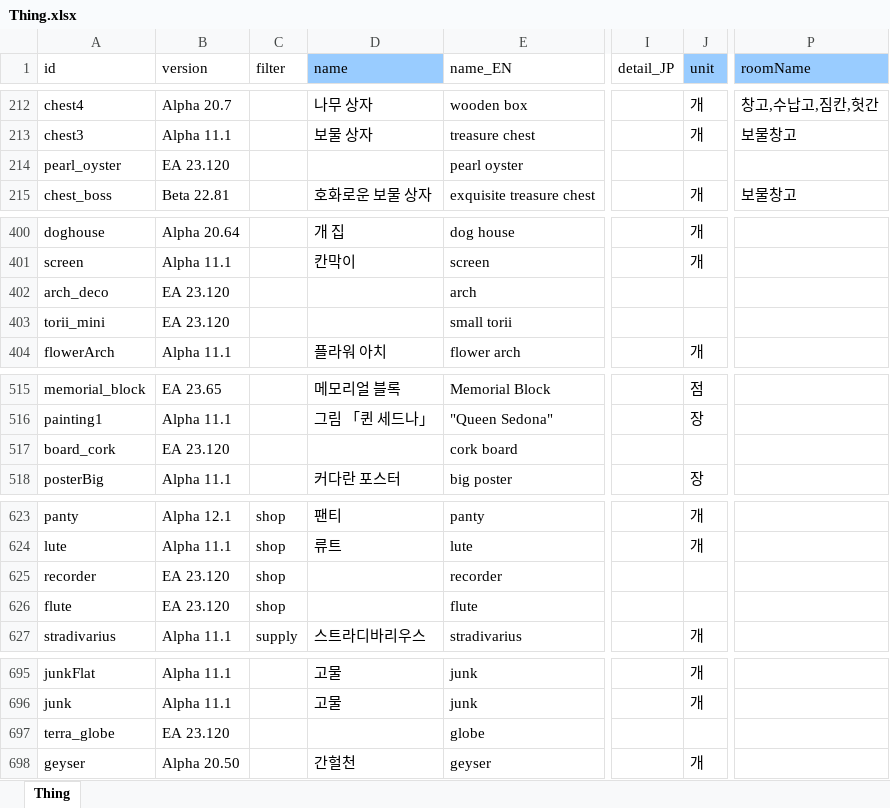
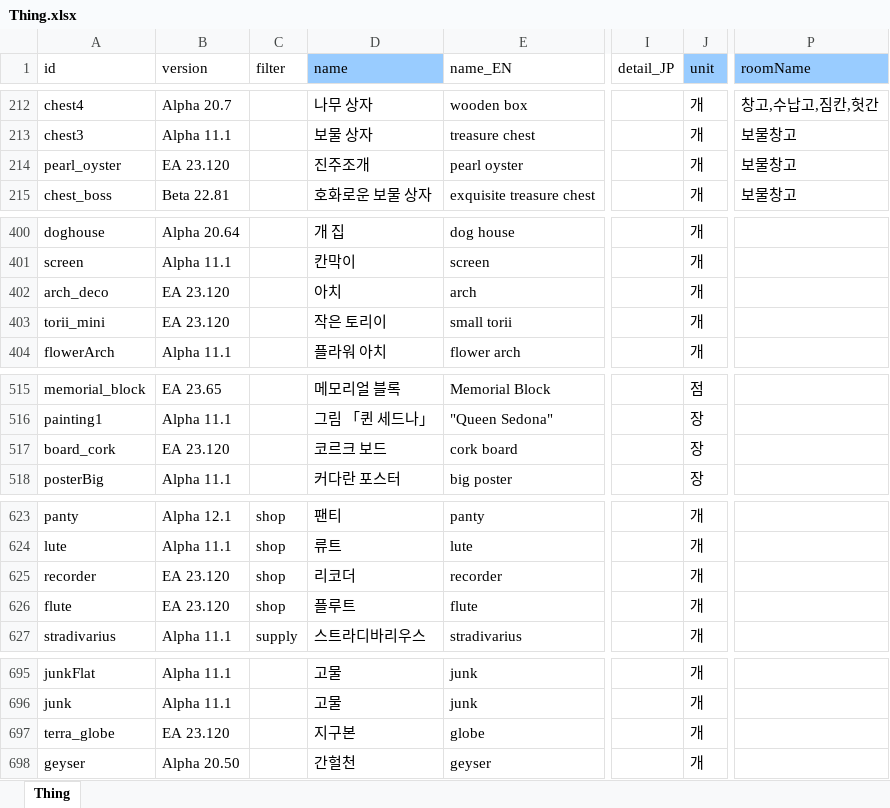
Before and after one commit to cinornu/Elin_KR, an Excel workbook: Mod_Korean/Lang/KR/Game/Thing.xlsx, sheet Thing, drawn as a sheet; only a part is shown, gaps mark what is left out; values as stored, in another font and other column widths than the file's, no borders; charts and pictures not drawn; the diff covers the shown part only; the diff names each change by its address in the sheet, - before the commit and + after, or states it on an @@ line.

```diff
--- a/Mod_Korean/Lang/KR/Game/Thing.xlsx (sheet Thing)
+++ b/Mod_Korean/Lang/KR/Game/Thing.xlsx (sheet Thing)
-D214 (name): (empty)
+D214 (name): 진주조개
-J214 (unit): (empty)
+J214 (unit): 개
-P214 (roomName): (empty)
+P214 (roomName): 보물창고
-D402 (name): (empty)
+D402 (name): 아치
-J402:J403 (unit): (empty)
+J402:J403 (unit): 개
-D403 (name): (empty)
+D403 (name): 작은 토리이
-D517 (name): (empty)
+D517 (name): 코르크 보드
-J517 (unit): (empty)
+J517 (unit): 장
-D625 (name): (empty)
+D625 (name): 리코더
-J625:J626 (unit): (empty)
+J625:J626 (unit): 개
-D626 (name): (empty)
+D626 (name): 플루트
-D697 (name): (empty)
+D697 (name): 지구본
-J697 (unit): (empty)
+J697 (unit): 개
```
Also changed, not shown: 6 edited cells elsewhere in this sheet, charts or pictures, Mod_Korean/Lang/KR/Data/chara_talk.xlsx, Mod_Korean/Lang/KR/Dialog/Drama/loytel.xlsx, 12 other files.
